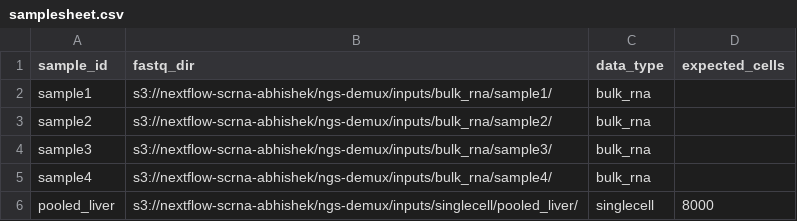
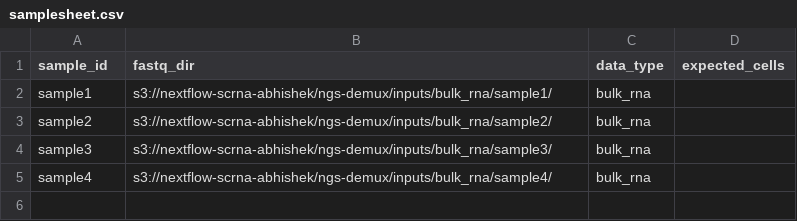
Before and after one commit to murti-abhishek/ngs-demux-pipeline, a CSV file: assets/samplesheet.csv, drawn as a sheet; the diff names each change by its address in the sheet, - before the commit and + after, or states it on an @@ line.

Commit message:
feat: implement GENOTYPE_CALLING subworkflow — Phase B
- STAR 2.7.11b + GATK 4.6.2.0 + samtools 1.21 + bcftools + AWS CLI v2 (star-gatk:1.4.0)
- Custom STAR index built on Wynton with --genomeSAsparseD 3, staged to S3
- Resolve R1/R2 FASTQ paths explicitly in main.nf
- Fix batch profile executor config in nextflow.config
- Anonymized test FASTQs (sample1-4) staged to S3
- samplesheet updated with real S3 paths

```diff
--- a/assets/samplesheet.csv
+++ b/assets/samplesheet.csv
-row 6: pooled_liver | s3://nextflow-scrna-abhishek/ngs-demux/inputs/singlecell/pooled_liver/ | singlecell | 8000
```
Also changed, not shown: 7 other files.
